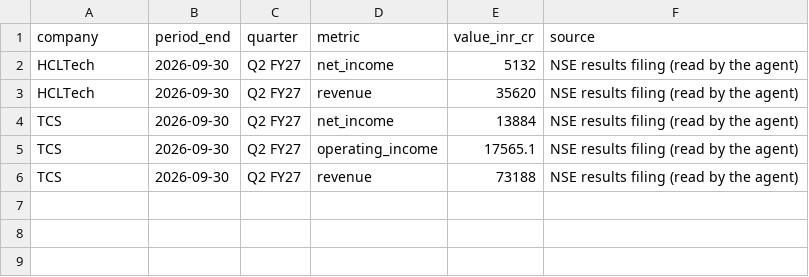
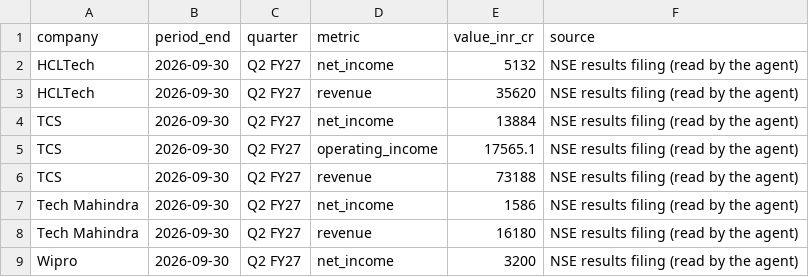
Before and after one commit to hrishi9635/India-it-agent, a CSV file: data/filed_financials.csv, drawn as a sheet; the diff names each change by its address in the sheet, - before the commit and + after, or states it on an @@ line.

```diff
--- a/data/filed_financials.csv
+++ b/data/filed_financials.csv
+row 7: Tech Mahindra | 2026-09-30 | Q2 FY27 | net_income | 1586 | NSE results filing (read by the agent)
+row 8: Tech Mahindra | 2026-09-30 | Q2 FY27 | revenue | 16180 | NSE results filing (read by the agent)
+row 9: Wipro | 2026-09-30 | Q2 FY27 | net_income | 3200 | NSE results filing (read by the agent)
```
Also changed, not shown: data/financials.csv, data/market.csv, 6 other files.
